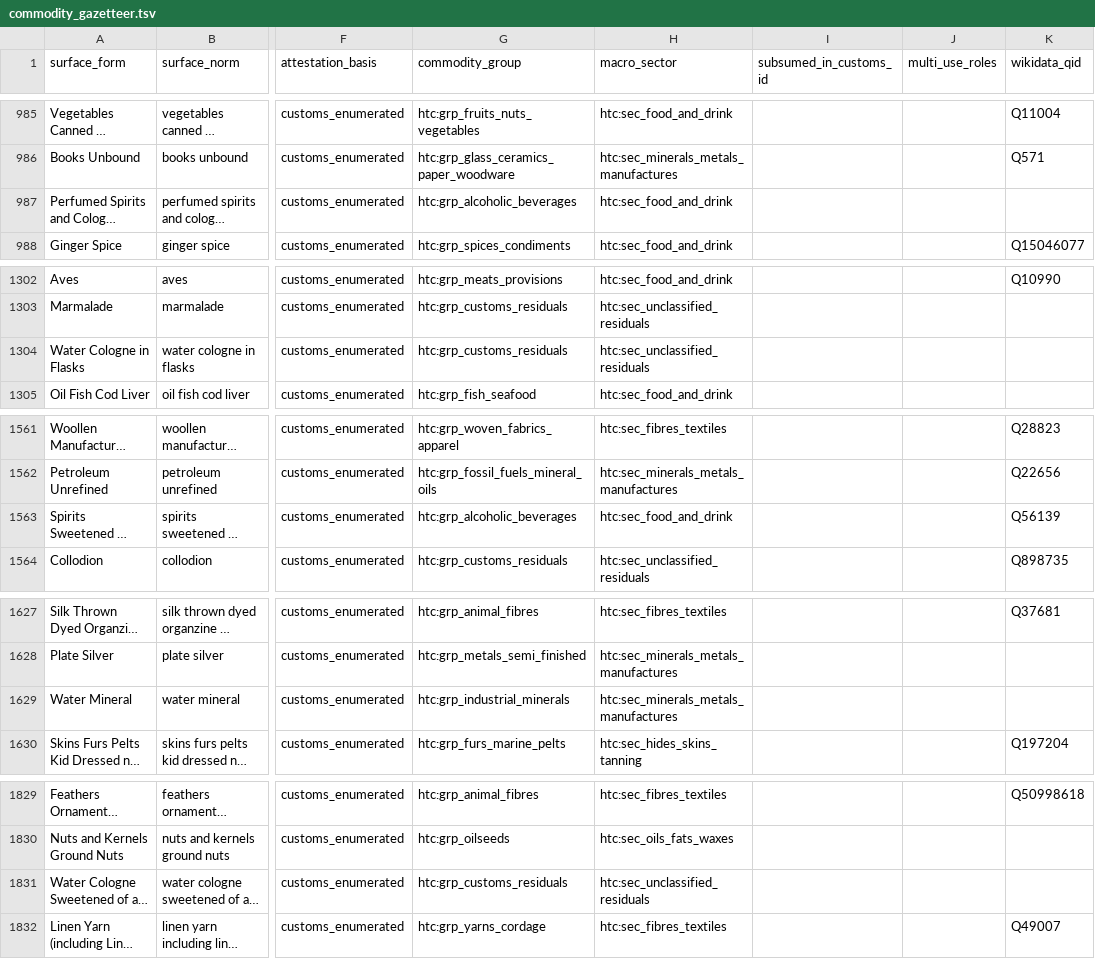
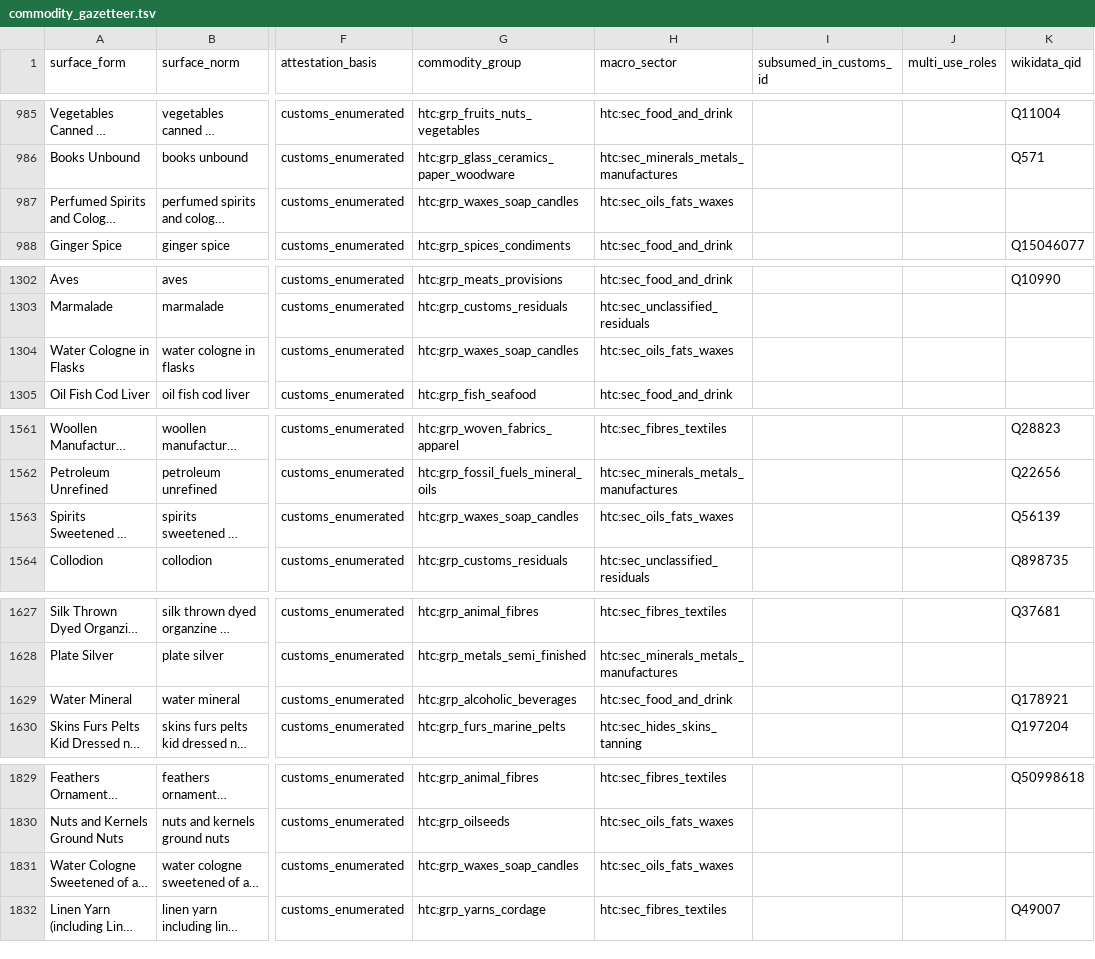
Before and after one commit to jburnford/spark-drive-archive, a TSV file: human_trade/layer1_human/grounding/commodity_gazetteer.tsv, drawn as a sheet; only a part is shown, gaps mark what is left out; long unchanged cells end in …; the diff covers the shown part only; the diff names each change by its address in the sheet, - before the commit and + after, or states it on an @@ line.

```diff
--- a/human_trade/layer1_human/grounding/commodity_gazetteer.tsv
+++ b/human_trade/layer1_human/grounding/commodity_gazetteer.tsv
-G987 (commodity_group): htc:grp_alcoholic_beverages
+G987 (commodity_group): htc:grp_waxes_soap_candles
-H987 (macro_sector): htc:sec_food_and_drink
+H987 (macro_sector): htc:sec_oils_fats_waxes
-G1304 (commodity_group): htc:grp_customs_residuals
+G1304 (commodity_group): htc:grp_waxes_soap_candles
-H1304 (macro_sector): htc:sec_unclassified_residuals
+H1304 (macro_sector): htc:sec_oils_fats_waxes
-G1563 (commodity_group): htc:grp_alcoholic_beverages
+G1563 (commodity_group): htc:grp_waxes_soap_candles
-H1563 (macro_sector): htc:sec_food_and_drink
+H1563 (macro_sector): htc:sec_oils_fats_waxes
-G1629 (commodity_group): htc:grp_industrial_minerals
+G1629 (commodity_group): htc:grp_alcoholic_beverages
-H1629 (macro_sector): htc:sec_minerals_metals_manufactures
+H1629 (macro_sector): htc:sec_food_and_drink
-K1629 (wikidata_qid): (empty)
+K1629 (wikidata_qid): Q178921
-G1831 (commodity_group): htc:grp_customs_residuals
+G1831 (commodity_group): htc:grp_waxes_soap_candles
-H1831 (macro_sector): htc:sec_unclassified_residuals
+H1831 (macro_sector): htc:sec_oils_fats_waxes
```
Also changed, not shown: 1 edited cell elsewhere in this file, human_trade/layer1_human/grounding/commodities_mappings.sssom.tsv, 9 other files.
